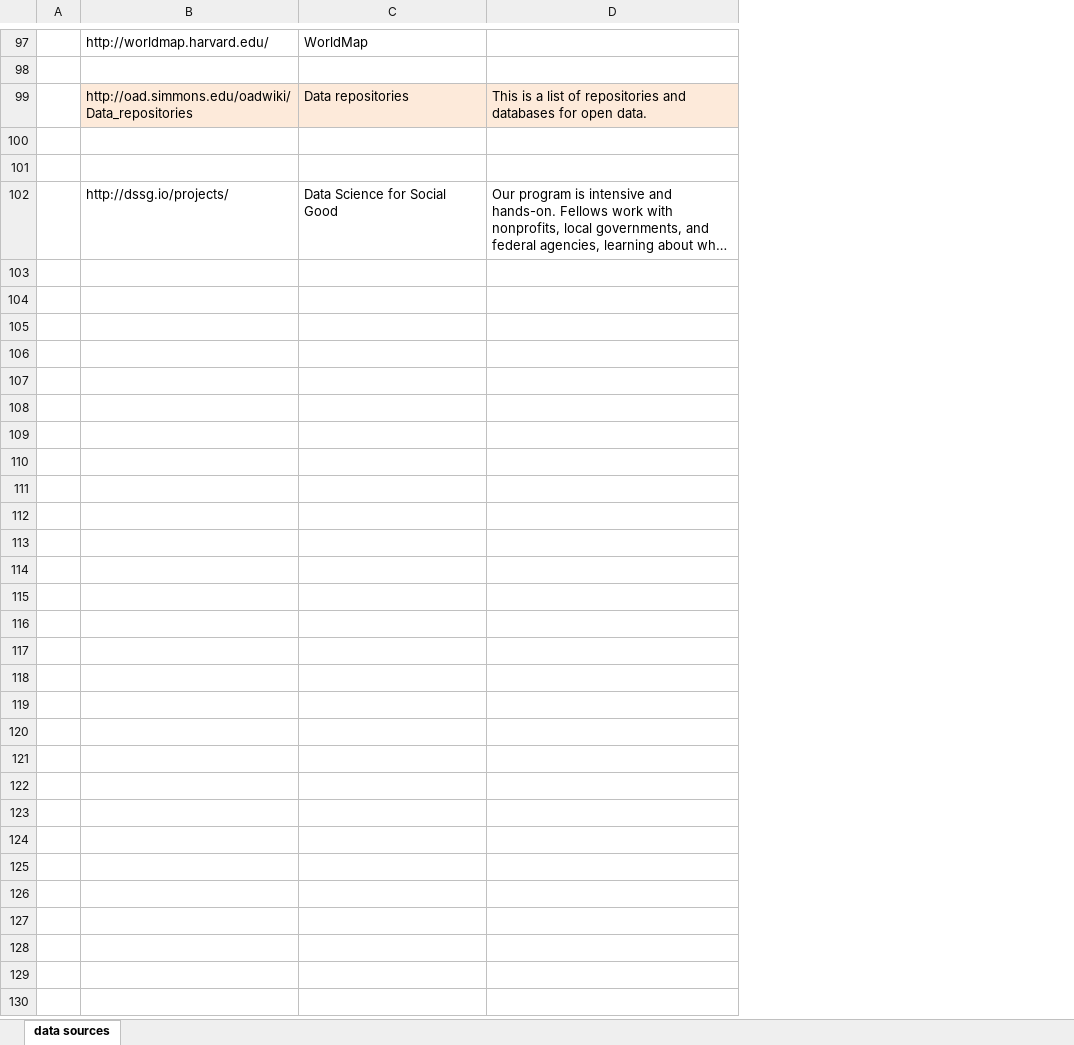
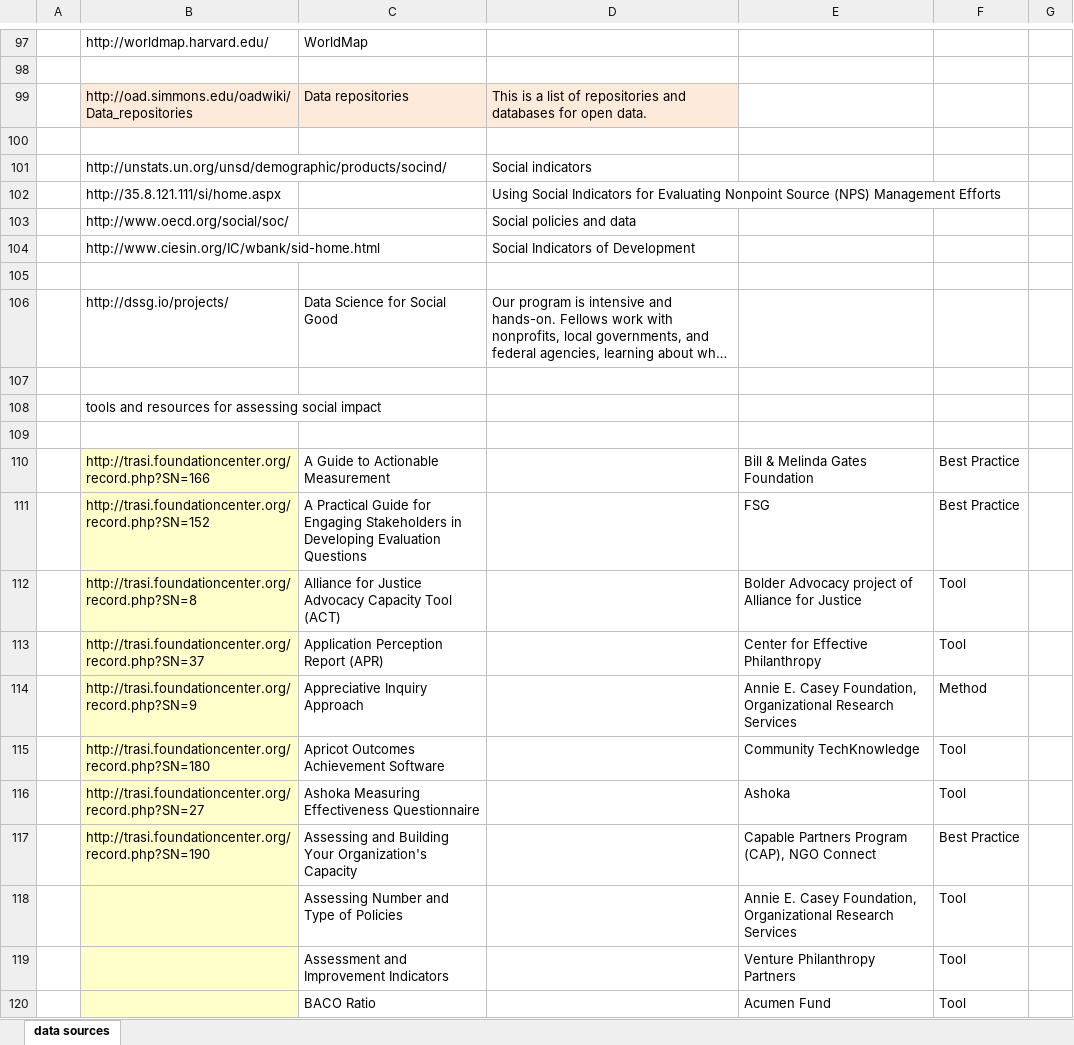
Before and after one commit to aaronkyle/social-development, an Excel workbook: data/data-sources.xlsx, sheet data sources, drawn as a sheet; only a part is shown, gaps mark what is left out; long unchanged cells end in …; values as stored, in another font and other column widths than the file's, no borders; the diff covers the shown part only; the diff names each change by its address in the sheet, - before the commit and + after, or states it on an @@ line.

Commit message:
adding references to spreadsheet

```diff
--- a/data/data-sources.xlsx (sheet data sources)
+++ b/data/data-sources.xlsx (sheet data sources)
+column E, empty
+column F, empty
+column G, empty
+row 101:  | http://unstats.un.org/unsd/demographic/products/socind/ |  | Social indicators
+row 102:  | http://35.8.121.111/si/home.aspx |  | Using Social Indicators for Evaluating Nonpoint Source (NPS) Management Efforts
+row 103:  | http://www.oecd.org/social/soc/ |  | Social policies and data
+row 104:  | http://www.ciesin.org/IC/wbank/sid-home.html |  | Social Indicators of Development
+row 107: (empty)
+row 108:  | tools and resources for assessing social impact
+row 109: (empty)
+row 110:  | http://trasi.foundationcenter.org/record.php?SN=166 | A Guide to Actionable Measurement |  | Bill & Melinda Gates Foundation | Best Practice
+row 111:  | http://trasi.foundationcenter.org/record.php?SN=152 | A Practical Guide for Engaging Stakeholders in Developing Evaluation Questions |  | FSG | Best Practice
+row 112:  | http://trasi.foundationcenter.org/record.php?SN=8 | Alliance for Justice Advocacy Capacity Tool (ACT) |  | Bolder Advocacy project of Alliance for Justice | Tool
+row 113:  | http://trasi.foundationcenter.org/record.php?SN=37 | Application Perception Report (APR) |  | Center for Effective Philanthropy | Tool
+row 114:  | http://trasi.foundationcenter.org/record.php?SN=9 | Appreciative Inquiry Approach |  | Annie E. Casey Foundation, Organizational Research Services | Method
+row 115:  | http://trasi.foundationcenter.org/record.php?SN=180 | Apricot Outcomes Achievement Software |  | Community TechKnowledge | Tool
+row 116:  | http://trasi.foundationcenter.org/record.php?SN=27 | Ashoka Measuring Effectiveness Questionnaire |  | Ashoka | Tool
+row 117:  | http://trasi.foundationcenter.org/record.php?SN=190 | Assessing and Building Your Organization's Capacity |  | Capable Partners Program (CAP), NGO Connect | Best Practice
+row 118:  |  | Assessing Number and Type of Policies |  | Annie E. Casey Foundation, Organizational Research Services | Tool
+row 119:  |  | Assessment and Improvement Indicators |  | Venture Philanthropy Partners | Tool
+row 120:  |  | BACO Ratio |  | Acumen Fund | Tool
```
Also changed, not shown: 182 added rows elsewhere in this sheet.
